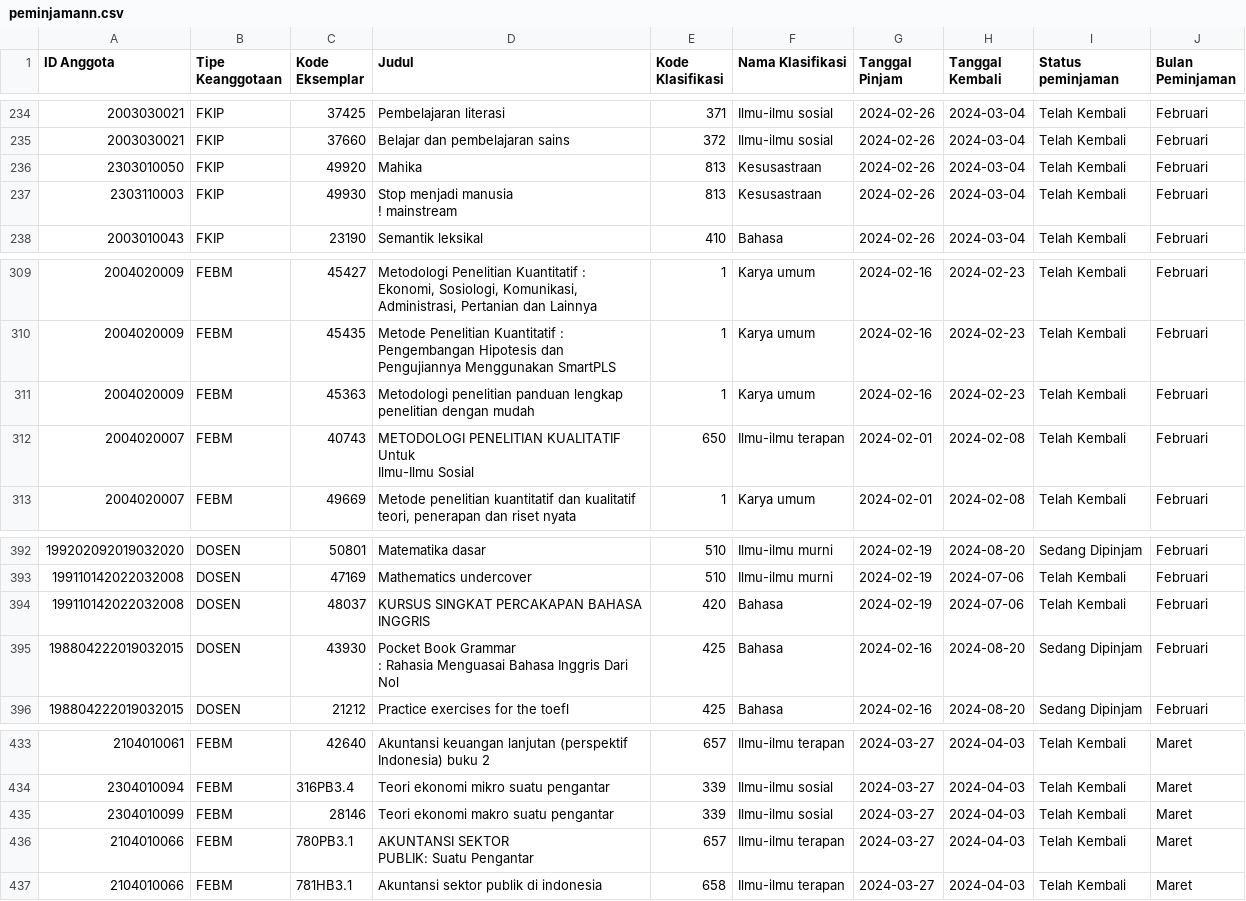
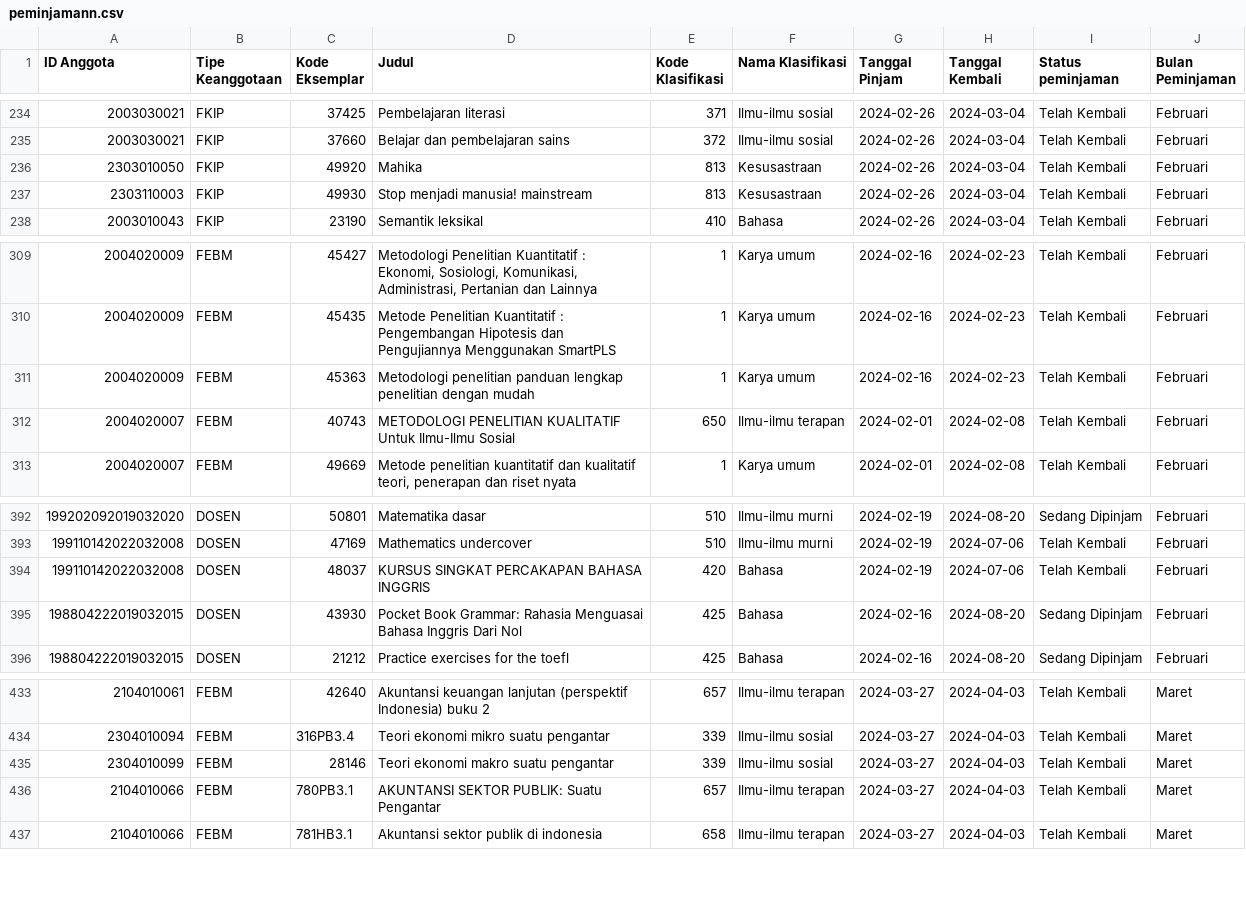
Before and after one commit to Mellias/sementara, a CSV file: peminjamann.csv, drawn as a sheet; only a part is shown, gaps mark what is left out.

Commit message:
Update peminjamann.csv

```diff
--- a/peminjamann.csv
+++ b/peminjamann.csv
@@ -236,4 +236,3 @@ ID Anggota;Tipe Keanggotaan;Kode Eksemplar;Judul;Kode Klasifikasi;Nama Klasifika
 2303010050;FKIP;49920;Mahika;813;Kesusastraan;2024-02-26;2024-03-04;Telah Kembali;Februari
-2303110003;FKIP;49930;"Stop menjadi manusia
-! mainstream";813;Kesusastraan;2024-02-26;2024-03-04;Telah Kembali;Februari
+2303110003;FKIP;49930;"Stop menjadi manusia! mainstream";813;Kesusastraan;2024-02-26;2024-03-04;Telah Kembali;Februari
 2003010043;FKIP;23190;Semantik leksikal;410;Bahasa;2024-02-26;2024-03-04;Telah Kembali;Februari
@@ -312,4 +311,3 @@ ID Anggota;Tipe Keanggotaan;Kode Eksemplar;Judul;Kode Klasifikasi;Nama Klasifika
 2004020009;FEBM;45363;Metodologi penelitian panduan lengkap penelitian dengan mudah;1;Karya umum;2024-02-16;2024-02-23;Telah Kembali;Februari
-2004020007;FEBM;40743;"METODOLOGI PENELITIAN KUALITATIF Untuk
-Ilmu-Ilmu Sosial";650;Ilmu-ilmu terapan;2024-02-01;2024-02-08;Telah Kembali;Februari
+2004020007;FEBM;40743;"METODOLOGI PENELITIAN KUALITATIF Untuk Ilmu-Ilmu Sosial";650;Ilmu-ilmu terapan;2024-02-01;2024-02-08;Telah Kembali;Februari
 2004020007;FEBM;49669;Metode penelitian kuantitatif dan kualitatif teori, penerapan dan riset nyata;1;Karya umum;2024-02-01;2024-02-08;Telah Kembali;Februari
@@ -396,4 +394,3 @@ Ilmu-Ilmu Sosial";650;Ilmu-ilmu terapan;2024-02-01;2024-02-08;Telah Kembali;Febr
 199110142022032008;DOSEN;48037;KURSUS SINGKAT PERCAKAPAN BAHASA INGGRIS;420;Bahasa;2024-02-19;2024-07-06;Telah Kembali;Februari
-198804222019032015;DOSEN;43930;"Pocket Book Grammar
-: Rahasia Menguasai Bahasa Inggris Dari Nol";425;Bahasa;2024-02-16;2024-08-20;Sedang Dipinjam;Februari
+198804222019032015;DOSEN;43930;"Pocket Book Grammar: Rahasia Menguasai Bahasa Inggris Dari Nol";425;Bahasa;2024-02-16;2024-08-20;Sedang Dipinjam;Februari
 198804222019032015;DOSEN;21212;Practice exercises for the toefl;425;Bahasa;2024-02-16;2024-08-20;Sedang Dipinjam;Februari
@@ -438,4 +435,3 @@ Ilmu-Ilmu Sosial";650;Ilmu-ilmu terapan;2024-02-01;2024-02-08;Telah Kembali;Febr
 2304010099;FEBM;28146;Teori ekonomi makro suatu pengantar;339;Ilmu-ilmu sosial;2024-03-27;2024-04-03;Telah Kembali;Maret
-2104010066;FEBM;780PB3.1;"AKUNTANSI SEKTOR
-PUBLIK: Suatu Pengantar";657;Ilmu-ilmu terapan;2024-03-27;2024-04-03;Telah Kembali;Maret
+2104010066;FEBM;780PB3.1;"AKUNTANSI SEKTOR PUBLIK: Suatu Pengantar";657;Ilmu-ilmu terapan;2024-03-27;2024-04-03;Telah Kembali;Maret
 2104010066;FEBM;781HB3.1;Akuntansi sektor publik di indonesia;658;Ilmu-ilmu terapan;2024-03-27;2024-04-03;Telah Kembali;Maret
```
